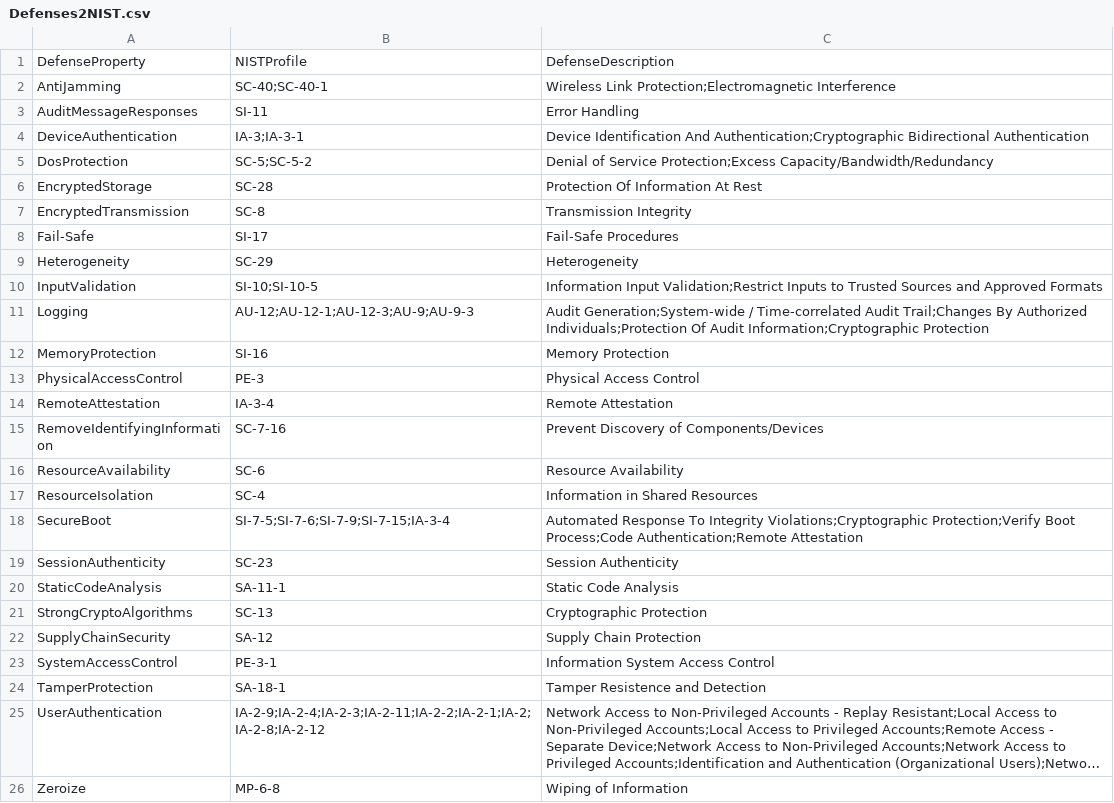
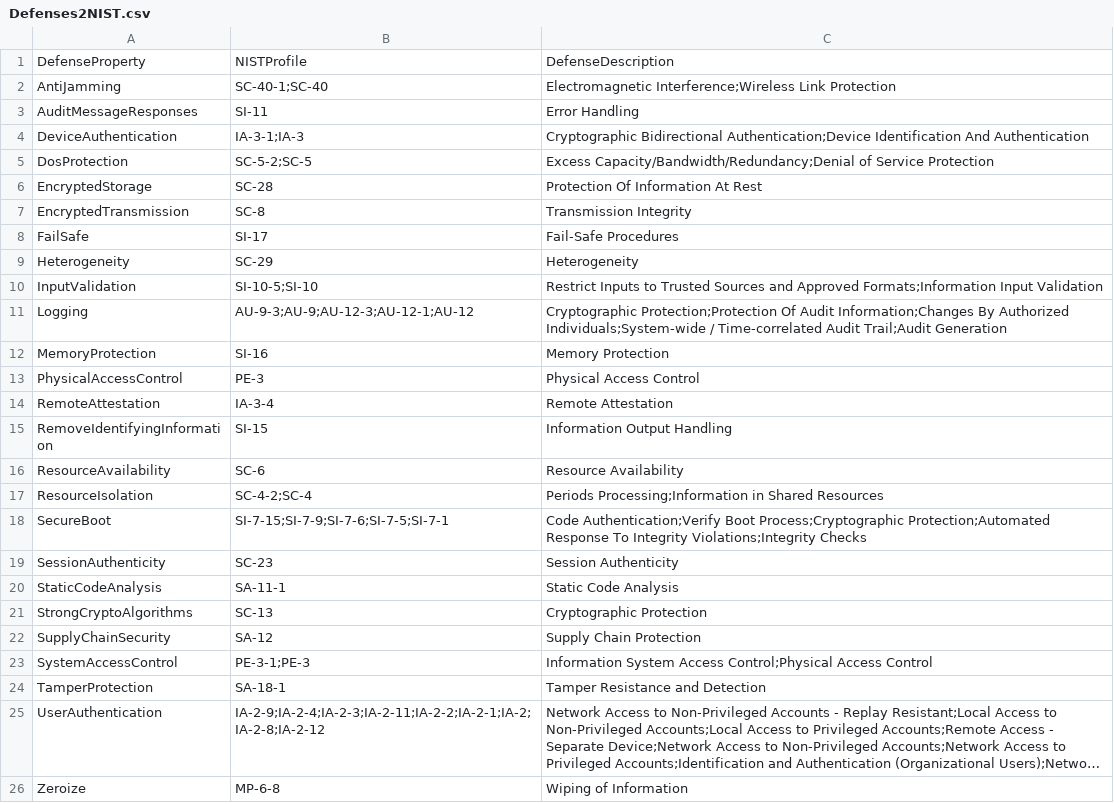
Before and after one commit to ge-high-assurance/VERDICT, a CSV file: tools/verdict-back-ends/soteria_pp/examples/DeliveryDrone/Defenses2NIST.csv, drawn as a sheet; long unchanged cells end in …; the diff names each change by its address in the sheet, - before the commit and + after, or states it on an @@ line.

```diff
--- a/tools/verdict-back-ends/soteria_pp/examples/DeliveryDrone/Defenses2NIST.csv
+++ b/tools/verdict-back-ends/soteria_pp/examples/DeliveryDrone/Defenses2NIST.csv
-B2: SC-40;SC-40-1
+B2: SC-40-1;SC-40
-C2: Wireless Link Protection;Electromagnetic Interference
+C2: Electromagnetic Interference;Wireless Link Protection
-B4: IA-3;IA-3-1
+B4: IA-3-1;IA-3
-C4: Device Identification And Authentication;Cryptographic Bidirectional Authentication
+C4: Cryptographic Bidirectional Authentication;Device Identification And Authentication
-B5: SC-5;SC-5-2
+B5: SC-5-2;SC-5
-C5: Denial of Service Protection;Excess Capacity/Bandwidth/Redundancy
+C5: Excess Capacity/Bandwidth/Redundancy;Denial of Service Protection
-A8: Fail-Safe
+A8: FailSafe
-B10: SI-10;SI-10-5
+B10: SI-10-5;SI-10
-C10: Information Input Validation;Restrict Inputs to Trusted Sources and Approved Formats
+C10: Restrict Inputs to Trusted Sources and Approved Formats;Information Input Validation
-B11: AU-12;AU-12-1;AU-12-3;AU-9;AU-9-3
+B11: AU-9-3;AU-9;AU-12-3;AU-12-1;AU-12
-C11: Audit Generation;System-wide / Time-correlated Audit Trail;Changes By Authorized Individuals;Protection Of Audit Information;Cryptographic Protection
+C11: Cryptographic Protection;Protection Of Audit Information;Changes By Authorized Individuals;System-wide / Time-correlated Audit Trail;Audit Generation
-B15: SC-7-16
+B15: SI-15
-C15: Prevent Discovery of Components/Devices
+C15: Information Output Handling
-B17: SC-4
+B17: SC-4-2;SC-4
-C17: Information in Shared Resources
+C17: Periods Processing;Information in Shared Resources
-B18: SI-7-5;SI-7-6;SI-7-9;SI-7-15;IA-3-4
+B18: SI-7-15;SI-7-9;SI-7-6;SI-7-5;SI-7-1
-C18: Automated Response To Integrity Violations;Cryptographic Protection;Verify Boot Process;Code Authentication;Remote Attestation
+C18: Code Authentication;Verify Boot Process;Cryptographic Protection;Automated Response To Integrity Violations;Integrity Checks
-B23: PE-3-1
+B23: PE-3-1;PE-3
-C23: Information System Access Control
+C23: Information System Access Control;Physical Access Control
-C24: Tamper Resistence and Detection
+C24: Tamper Resistance and Detection
```
Also changed, not shown: tools/verdict-back-ends/soteria_pp/examples/DeliveryDrone/CompSaf.csv, tools/verdict-back-ends/soteria_pp/examples/DeliveryDrone/Events.csv, 6 other files.
